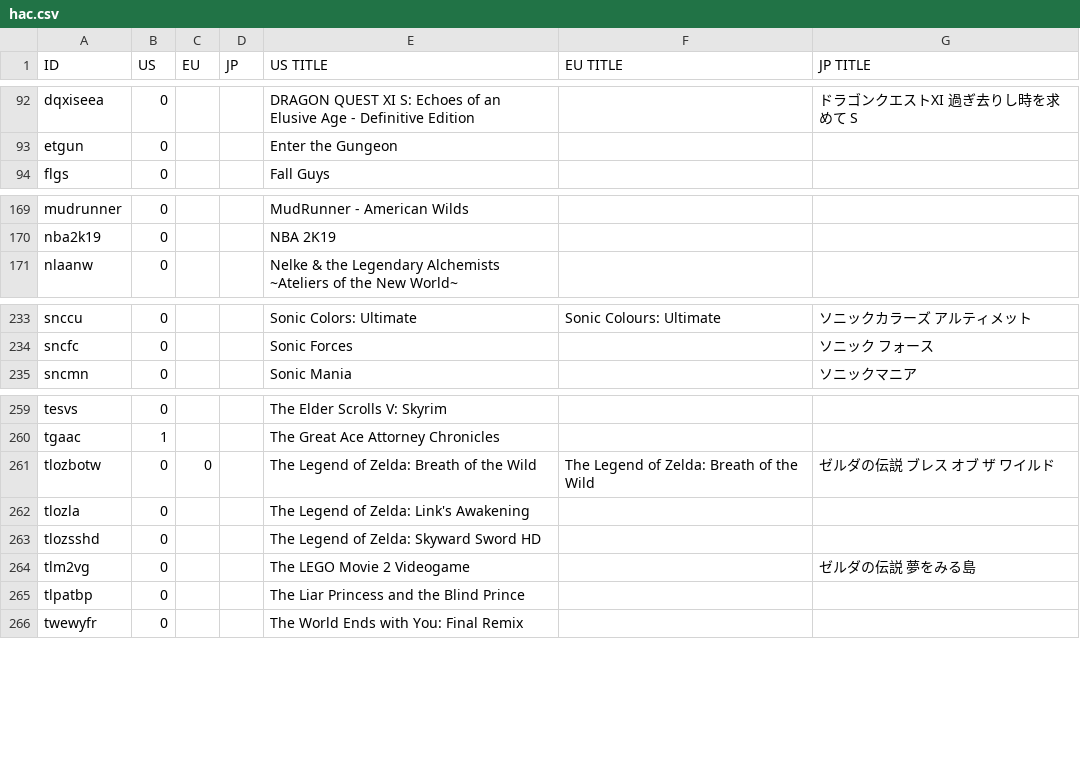
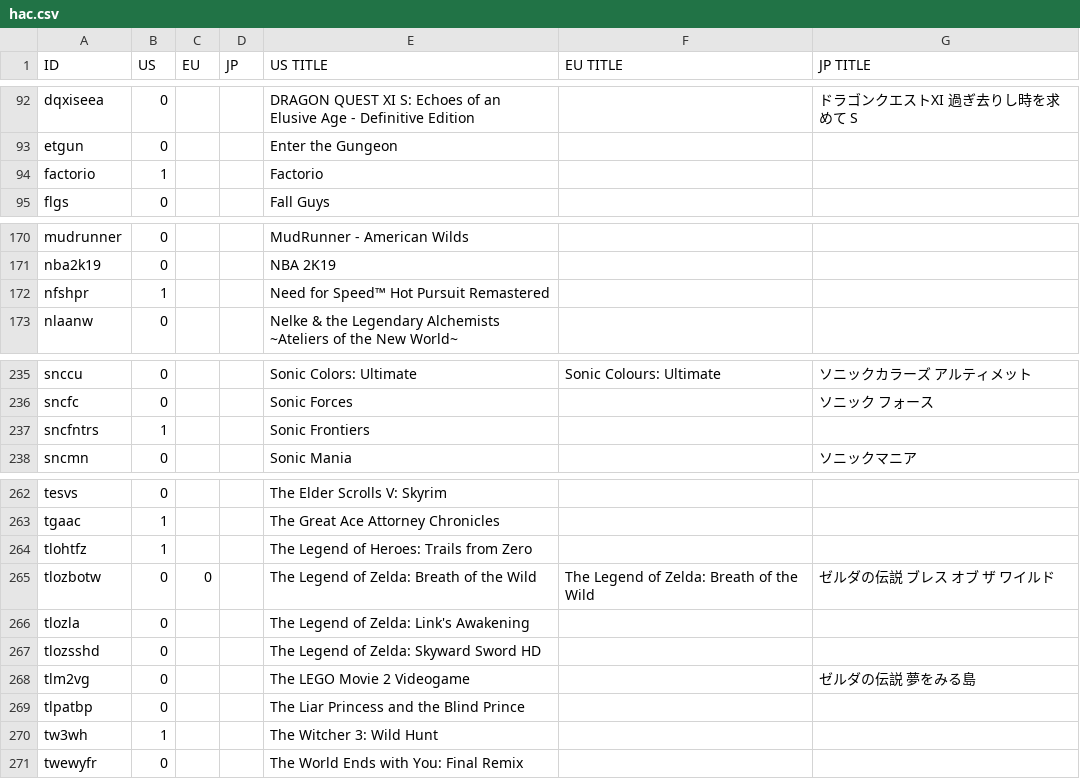
Before and after one commit to ninstar/Rich-Presence-U-DB, a CSV file: titles/hac.csv, drawn as a sheet; only a part is shown, gaps mark what is left out; the diff names each change by its address in the sheet, - before the commit and + after, or states it on an @@ line.

Commit message:
Sonic Frontiers, The Witcher 3 and 3+ requests
Sonic Frontiers
The Witcher 3: Wild Hunt
Need for Speed™ Hot Pursuit Remastered
The Legend of Heroes: Trails from Zero
Factorio

```diff
--- a/titles/hac.csv
+++ b/titles/hac.csv
+row 94: factorio | 1 |  |  | Factorio
+row 172: nfshpr | 1 |  |  | Need for Speed™ Hot Pursuit Remastered
+row 237: sncfntrs | 1 |  |  | Sonic Frontiers
+row 264: tlohtfz | 1 |  |  | The Legend of Heroes: Trails from Zero
+row 270: tw3wh | 1 |  |  | The Witcher 3: Wild Hunt
```
